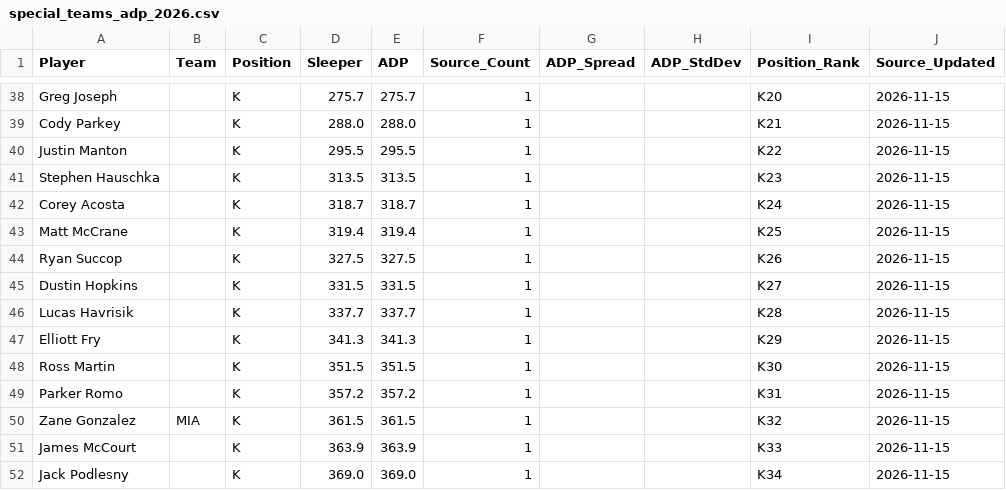
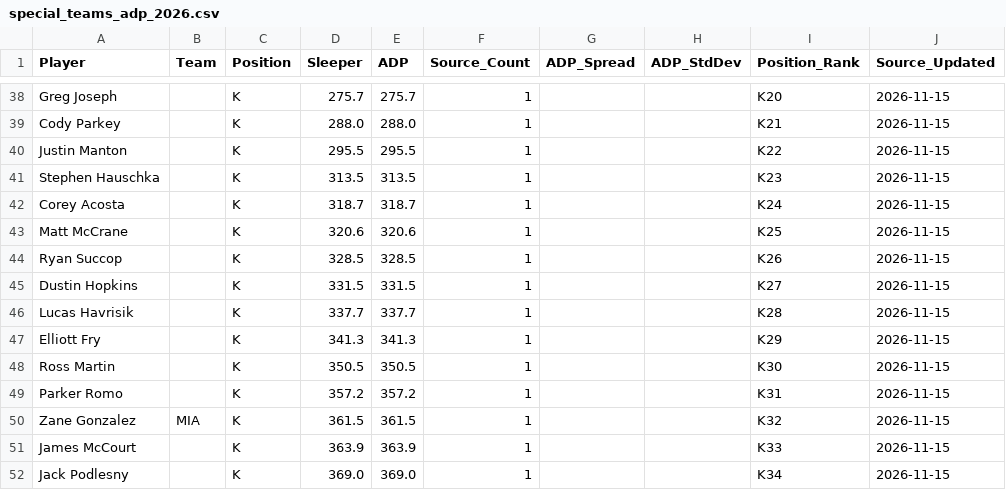
Before and after one commit to RealDiceflame/ProjectFootMoneyball, a CSV file: data/ADP/special_teams_adp_2026.csv, drawn as a sheet; only a part is shown, gaps mark what is left out; the diff covers the shown part only; the diff names each change by its address in the sheet, - before the commit and + after, or states it on an @@ line.

```diff
--- a/data/ADP/special_teams_adp_2026.csv
+++ b/data/ADP/special_teams_adp_2026.csv
-D43 (Sleeper): 319.4
+D43 (Sleeper): 320.6
-E43 (ADP): 319.4
+E43 (ADP): 320.6
-D44 (Sleeper): 327.5
+D44 (Sleeper): 328.5
-E44 (ADP): 327.5
+E44 (ADP): 328.5
-D48 (Sleeper): 351.5
+D48 (Sleeper): 350.5
-E48 (ADP): 351.5
+E48 (ADP): 350.5
```
Also changed, not shown: 12 edited cells elsewhere in this file, data/ADP/combined_adp_2026.csv, 7 other files.
